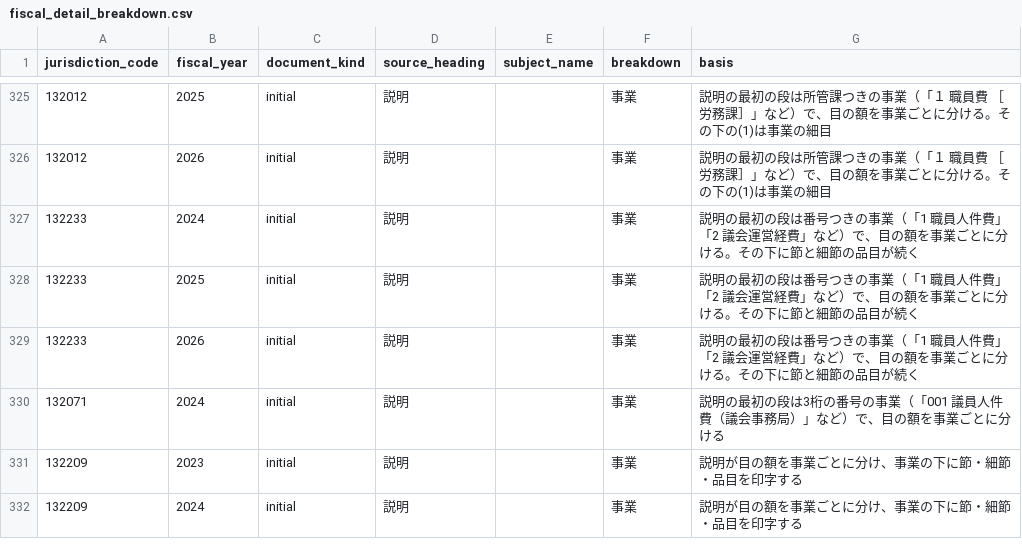
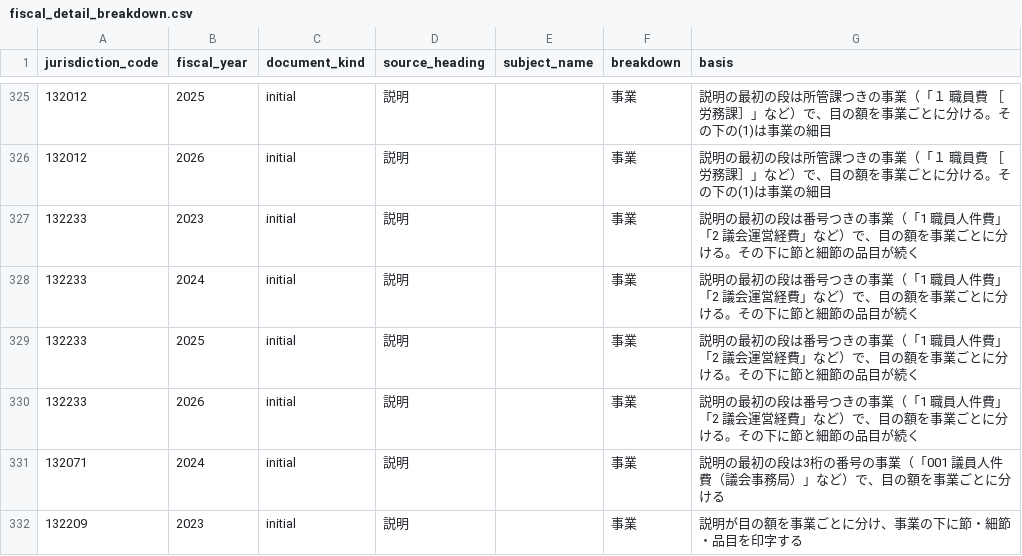
Before and after one commit to fudoki-hensansitu/fudoki, a CSV file: pipeline/dbt/seeds/fiscal/fiscal_detail_breakdown.csv, drawn as a sheet; only a part is shown, gaps mark what is left out; the shorter side is filled out with more unchanged rows.

```diff
--- a/pipeline/dbt/seeds/fiscal/fiscal_detail_breakdown.csv
+++ b/pipeline/dbt/seeds/fiscal/fiscal_detail_breakdown.csv
@@ -326,2 +326,3 @@ jurisdiction_code,fiscal_year,document_kind,source_heading,subject_name,breakdow
 132012,2026,initial,説明,,事業,説明の最初の段は所管課つきの事業（「１ 職員費 ［労務課］」など）で、目の額を事業ごとに分ける。その下の(1)は事業の細目
+132233,2023,initial,説明,,事業,説明の最初の段は番号つきの事業（「1 職員人件費」「2 議会運営経費」など）で、目の額を事業ごとに分ける。その下に節と細節の品目が続く
 132233,2024,initial,説明,,事業,説明の最初の段は番号つきの事業（「1 職員人件費」「2 議会運営経費」など）で、目の額を事業ごとに分ける。その下に節と細節の品目が続く
```
Also changed, not shown: 11 other files.
